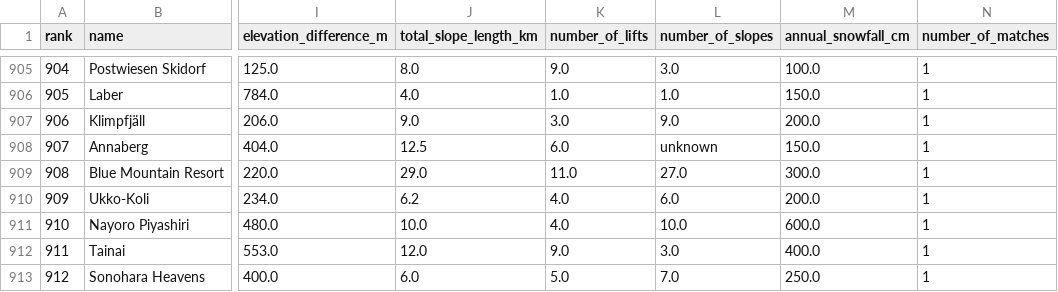
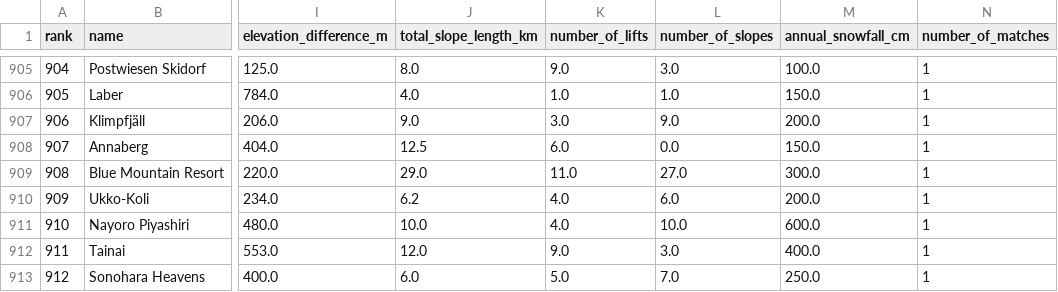
Before and after one commit to gabeh135/CPSC322-FinalProject, a CSV file: input_data/ski-resorts.csv, drawn as a sheet; only a part is shown, gaps mark what is left out; the diff names each change by its address in the sheet, - before the commit and + after, or states it on an @@ line.

```diff
--- a/input_data/ski-resorts.csv
+++ b/input_data/ski-resorts.csv
-L908 (number_of_slopes): unknown
+L908 (number_of_slopes): 0.0
```
Also changed, not shown: 8 other files.
